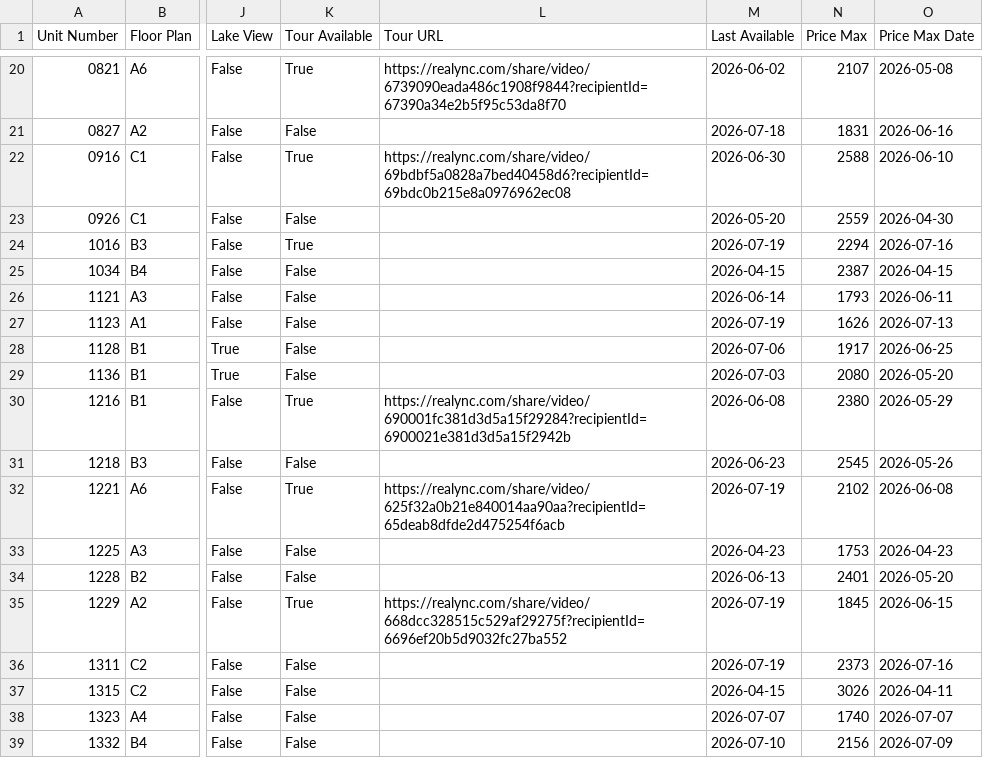
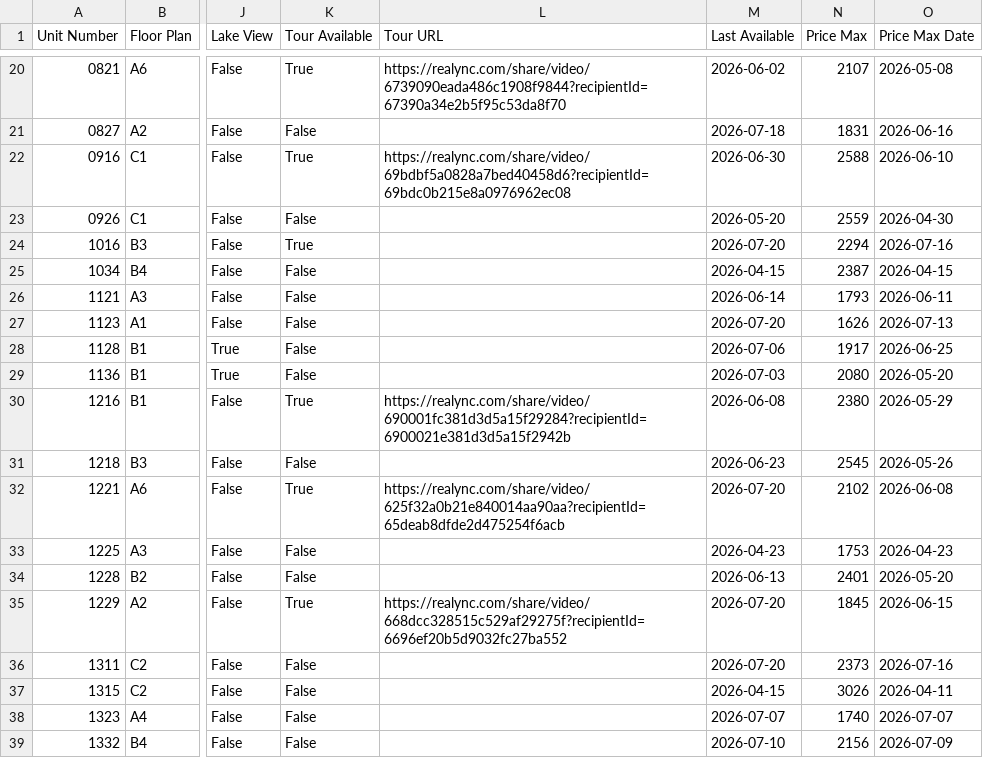
Before and after one commit to patchnpin/apartment_tracker, a CSV file: data/unit_details.csv, drawn as a sheet; only a part is shown, gaps mark what is left out; the diff covers the shown part only; the diff names each change by its address in the sheet, - before the commit and + after, or states it on an @@ line.

```diff
--- a/data/unit_details.csv
+++ b/data/unit_details.csv
-M24 (Last Available): 2026-07-19
+M24 (Last Available): 2026-07-20
-M27 (Last Available): 2026-07-19
+M27 (Last Available): 2026-07-20
-M32 (Last Available): 2026-07-19
+M32 (Last Available): 2026-07-20
-M35:M36 (Last Available): 2026-07-19
+M35:M36 (Last Available): 2026-07-20
```
Also changed, not shown: 19 edited cells elsewhere in this file, data/price_history.csv, docs/price_history.csv, 1 other file.
